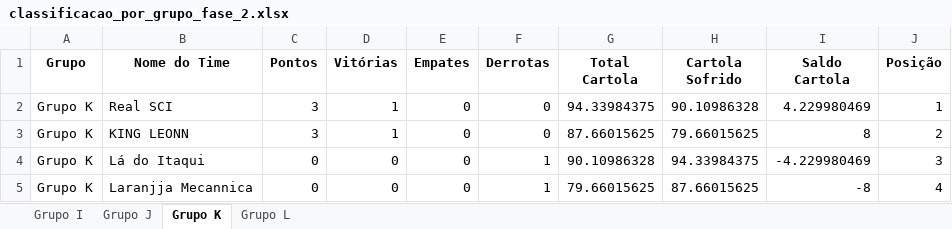
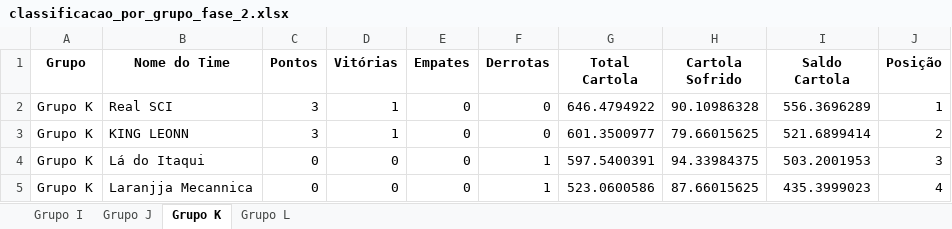
Before and after one commit to FernandoBC23/cartola_fbc, an Excel workbook: libertadores/datasets_liberta/classificacao_por_grupo_fase_2.xlsx, sheet Grupo K, drawn as a sheet; values as stored, in another font and other column widths than the file's, no borders; the diff names each change by its address in the sheet, - before the commit and + after, or states it on an @@ line.

Commit message:
Atualizações
- Ajuste da Coluna "Total Cartola" na Fase 2 da Liberta.
- Inclusão dos confrontos da Rodada 8 da Série C e D.

- Ajuste no código Gerador de Confrontos das Séries A, B, C e D.

```diff
--- a/libertadores/datasets_liberta/classificacao_por_grupo_fase_2.xlsx (sheet Grupo K)
+++ b/libertadores/datasets_liberta/classificacao_por_grupo_fase_2.xlsx (sheet Grupo K)
-G2 (Total Cartola): 94.33984375
+G2 (Total Cartola): 646.4794922
-I2 (Saldo Cartola): 4.229980469
+I2 (Saldo Cartola): 556.3696289
-G3 (Total Cartola): 87.66015625
+G3 (Total Cartola): 601.3500977
-I3 (Saldo Cartola): 8
+I3 (Saldo Cartola): 521.6899414
-G4 (Total Cartola): 90.10986328
+G4 (Total Cartola): 597.5400391
-I4 (Saldo Cartola): -4.229980469
+I4 (Saldo Cartola): 503.2001953
-G5 (Total Cartola): 79.66015625
+G5 (Total Cartola): 523.0600586
-I5 (Saldo Cartola): -8
+I5 (Saldo Cartola): 435.3999023
```
Also changed, not shown: sheet Grupo J, sheet Grupo L, sheet Grupo I, libertadores/datasets_liberta/classificacao_por_grupo_fase_1.xlsx, libertadores/datasets_liberta/confrontos_fase_1_libertadores.xlsx, 22 other files.
